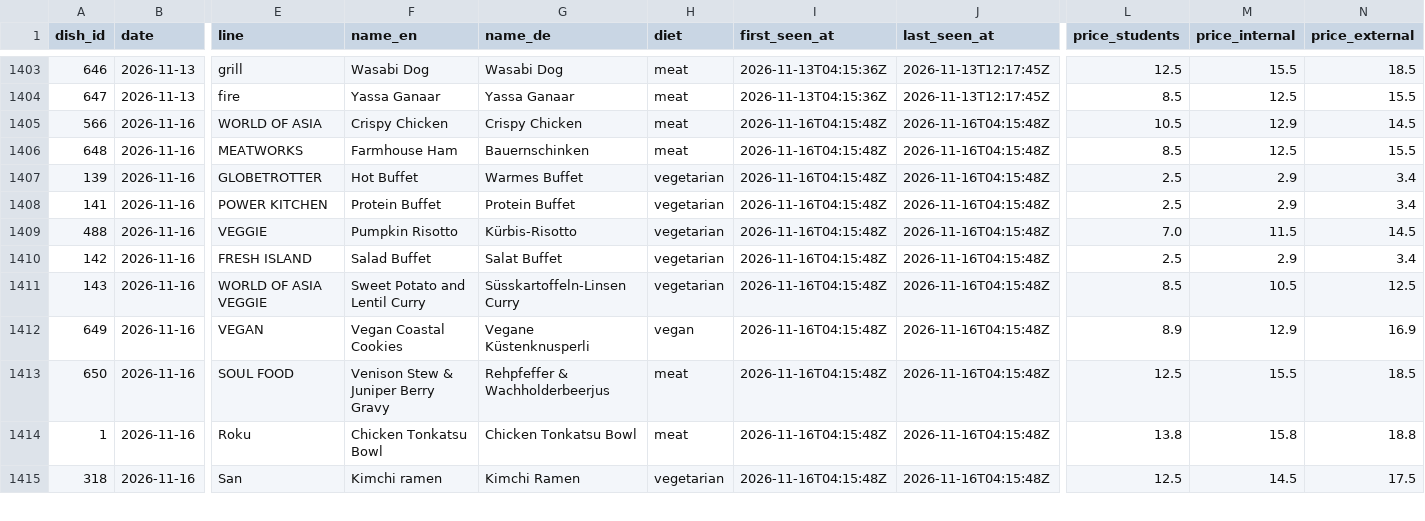
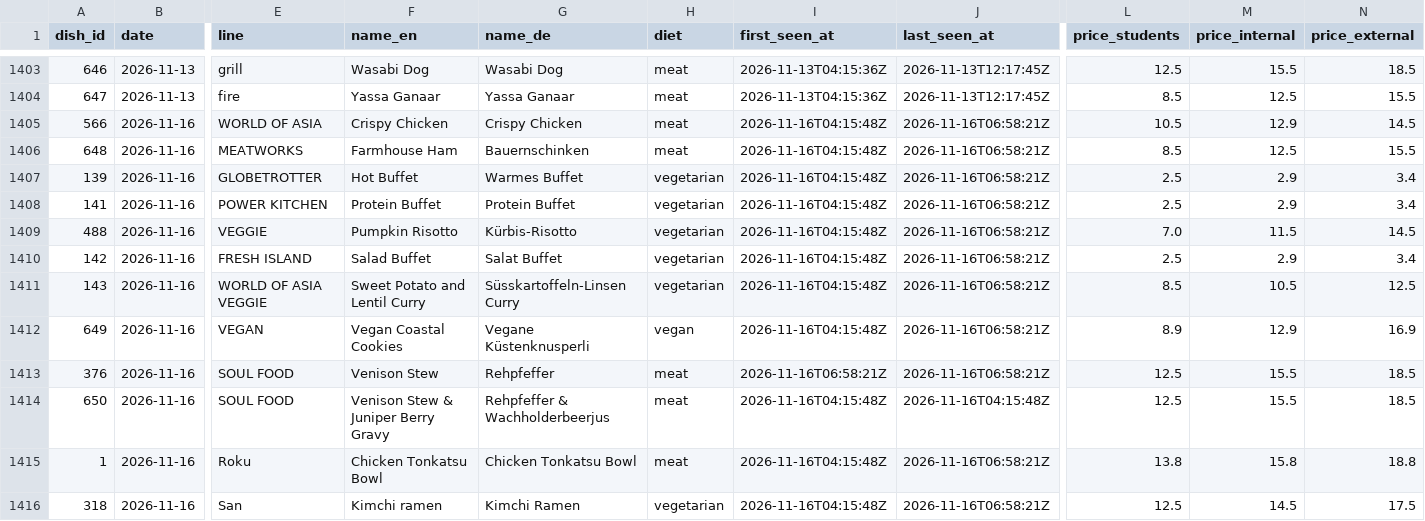
Before and after one commit to hanneshoppe/mensa-pages, a CSV file: data/dishes.csv, drawn as a sheet; only a part is shown, gaps mark what is left out; addresses are those after the commit; rows hold the shown columns only; the diff covers the shown part only; the diff names each change by its address in the sheet, - before the commit and + after, or states it on an @@ line.

```diff
--- a/data/dishes.csv
+++ b/data/dishes.csv
-J1405:J1412 (last_seen_at): 2026-11-16T04:15:48Z
+J1405:J1412 (last_seen_at): 2026-11-16T06:58:21Z
+row 1413: 376 | 2026-11-16 | SOUL FOOD | Venison Stew | Rehpfeffer | meat | 2026-11-16T06:58:21Z | 2026-11-16T06:58:21Z | 12.5 | 15.5 | 18.5
-J1415:J1416 (last_seen_at): 2026-11-16T04:15:48Z
+J1415:J1416 (last_seen_at): 2026-11-16T06:58:21Z
```
Also changed, not shown: 11 edited cells elsewhere in this file, 2 other files.
